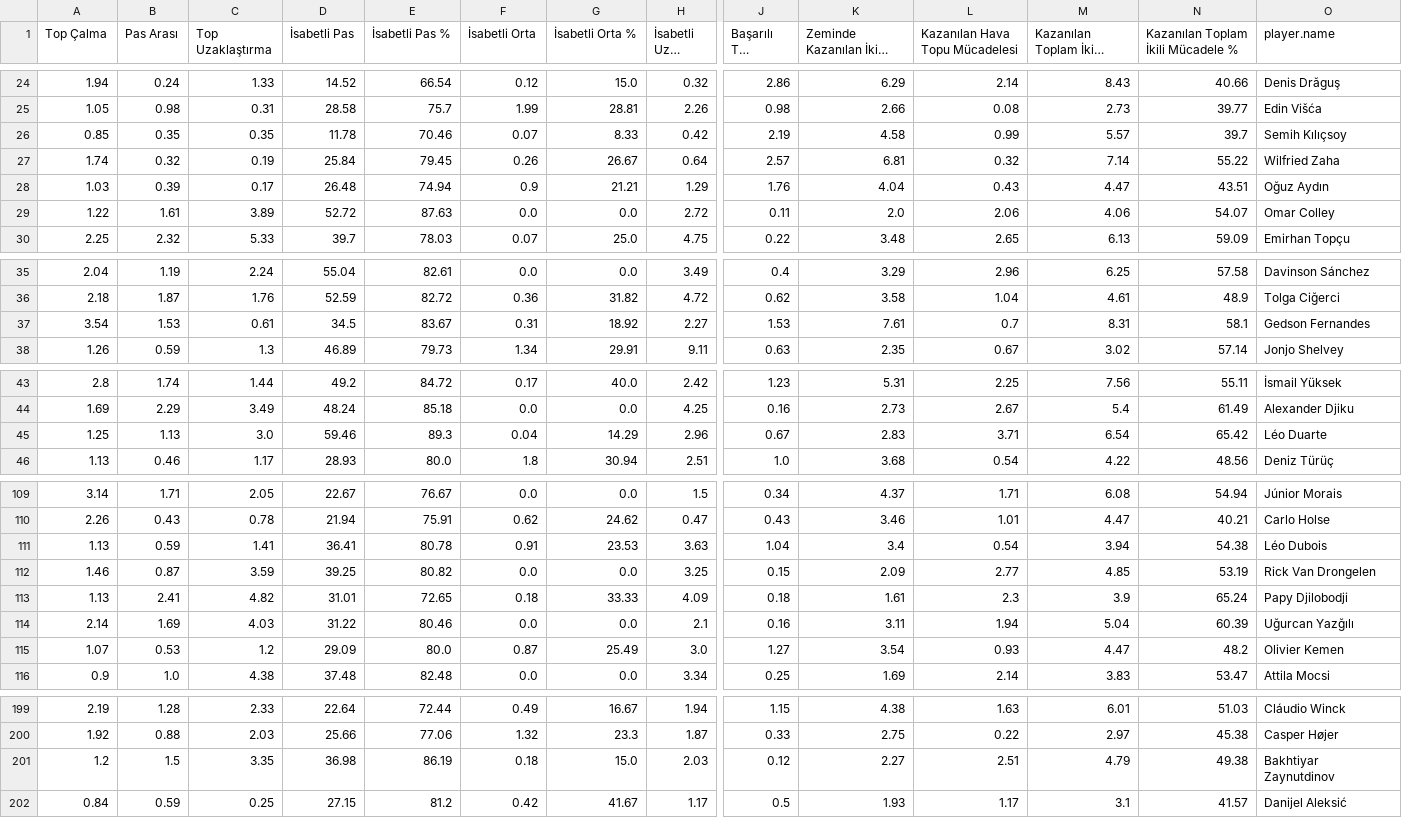
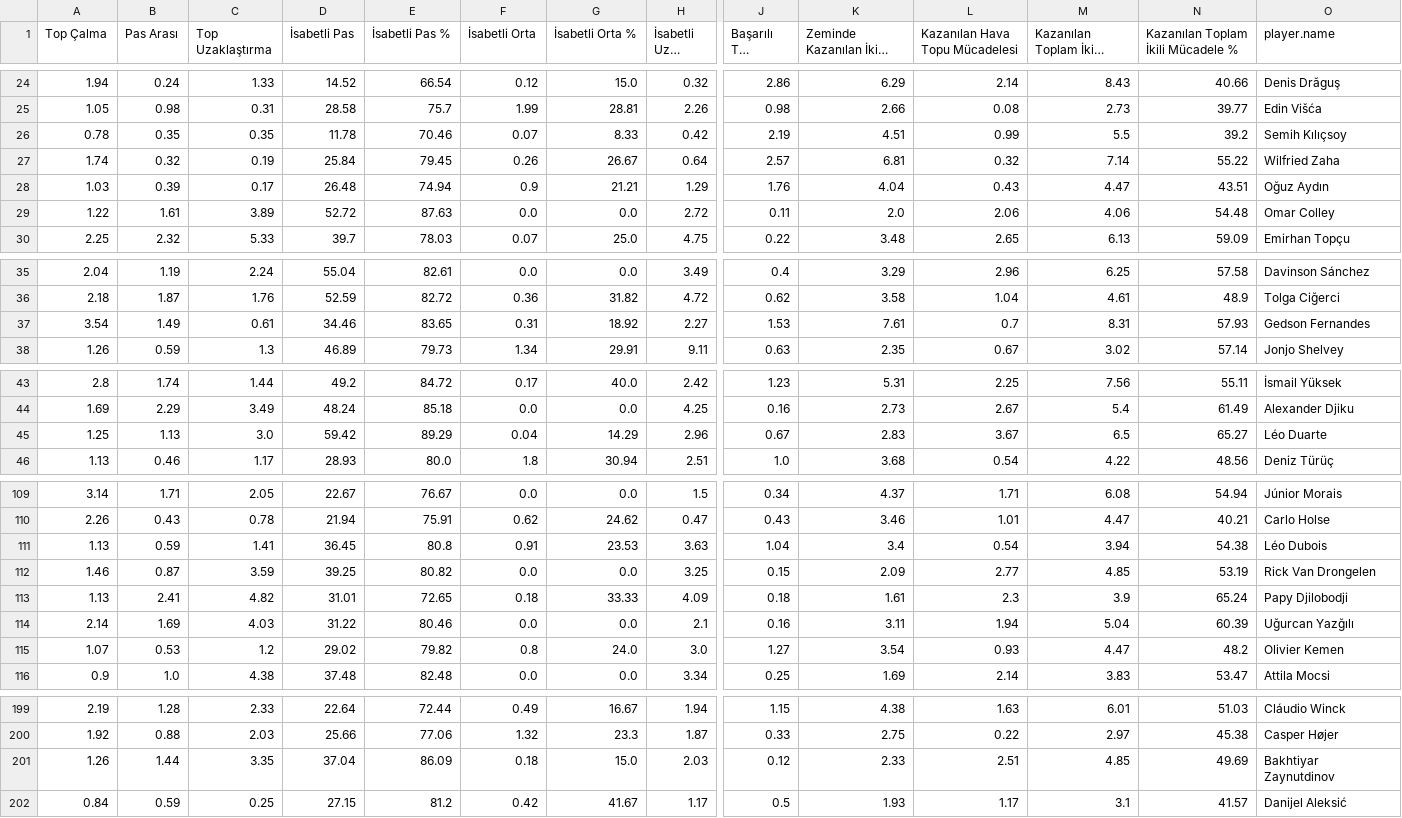
Before and after one commit to scatterradarcsv/csv_scatter_radar_15matches_per90_noPos, a CSV file: defenders.csv, drawn as a sheet; only a part is shown, gaps mark what is left out; long unchanged cells end in …; the diff covers the shown part only; the diff names each change by its address in the sheet, - before the commit and + after, or states it on an @@ line.

Commit message:
Updated defenders.csv

```diff
--- a/defenders.csv
+++ b/defenders.csv
-A26 (Top Çalma): 0.85
+A26 (Top Çalma): 0.78
-K26 (Zeminde Kazanılan İkili Mücadele): 4.58
+K26 (Zeminde Kazanılan İkili Mücadele): 4.51
-M26 (Kazanılan Toplam İkili Mücadele): 5.57
+M26 (Kazanılan Toplam İkili Mücadele): 5.5
-N26: 39.7
+N26: 39.2
-N29: 54.07
+N29: 54.48
-B37 (Pas Arası): 1.53
+B37 (Pas Arası): 1.49
-D37 (İsabetli Pas): 34.5
+D37 (İsabetli Pas): 34.46
-E37 (İsabetli Pas %): 83.67
+E37 (İsabetli Pas %): 83.65
-N37: 58.1
+N37: 57.93
-D45 (İsabetli Pas): 59.46
+D45 (İsabetli Pas): 59.42
-E45 (İsabetli Pas %): 89.3
+E45 (İsabetli Pas %): 89.29
-L45 (Kazanılan Hava Topu Mücadelesi): 3.71
+L45 (Kazanılan Hava Topu Mücadelesi): 3.67
-M45 (Kazanılan Toplam İkili Mücadele): 6.54
+M45 (Kazanılan Toplam İkili Mücadele): 6.5
-N45: 65.42
+N45: 65.27
-D111 (İsabetli Pas): 36.41
+D111 (İsabetli Pas): 36.45
-E111 (İsabetli Pas %): 80.78
+E111 (İsabetli Pas %): 80.8
-D115 (İsabetli Pas): 29.09
+D115 (İsabetli Pas): 29.02
-E115 (İsabetli Pas %): 80.0
+E115 (İsabetli Pas %): 79.82
-F115 (İsabetli Orta): 0.87
+F115 (İsabetli Orta): 0.8
-G115 (İsabetli Orta %): 25.49
+G115 (İsabetli Orta %): 24.0
-A201 (Top Çalma): 1.2
+A201 (Top Çalma): 1.26
-B201 (Pas Arası): 1.5
+B201 (Pas Arası): 1.44
-D201 (İsabetli Pas): 36.98
+D201 (İsabetli Pas): 37.04
-E201 (İsabetli Pas %): 86.19
+E201 (İsabetli Pas %): 86.09
-K201 (Zeminde Kazanılan İkili Mücadele): 2.27
+K201 (Zeminde Kazanılan İkili Mücadele): 2.33
-M201 (Kazanılan Toplam İkili Mücadele): 4.79
+M201 (Kazanılan Toplam İkili Mücadele): 4.85
-N201: 49.38
+N201: 49.69
```
Also changed, not shown: 17 edited cells elsewhere in this file.
